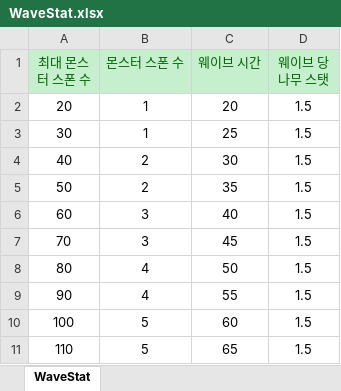
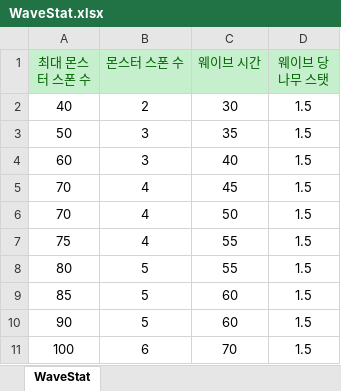
Before and after one commit to totohazima/Brotato, an Excel workbook: Assets/Resources/CSV.data/StatInfo/WaveStat.xlsx, sheet WaveStat, drawn as a sheet; values as stored, in another font and other column widths than the file's, no borders; removed rows and columns are numbered as before the commit, all else as after; the diff names each change by its address in the sheet, - before the commit and + after, or states it on an @@ line.

```diff
--- a/Assets/Resources/CSV.data/StatInfo/WaveStat.xlsx (sheet WaveStat)
+++ b/Assets/Resources/CSV.data/StatInfo/WaveStat.xlsx (sheet WaveStat)
-row 2: 20 | 1 | 20 | 1.5
-row 3: 30 | 1 | 25 | 1.5
-B3 (몬스터 스폰 수): 2
+B3 (몬스터 스폰 수): 3
-B5 (몬스터 스폰 수): 3
+B5 (몬스터 스폰 수): 4
-A6 (최대 몬스터 스폰 수): 80
+A6 (최대 몬스터 스폰 수): 70
-A7 (최대 몬스터 스폰 수): 90
+A7 (최대 몬스터 스폰 수): 75
+row 8: 80 | 5 | 55 | 1.5
-A9 (최대 몬스터 스폰 수): 100
+A9 (최대 몬스터 스폰 수): 85
-A10 (최대 몬스터 스폰 수): 110
+A10 (최대 몬스터 스폰 수): 90
-C10 (웨이브 시간): 65
+C10 (웨이브 시간): 60
+row 11: 100 | 6 | 70 | 1.5
```
Also changed, not shown: Assets/Resources/CSV.data/StatInfo/EnemyBaseStat.xlsx, Assets/Resources/CSV.data/StatInfo/EnemyGrowthStat.xlsx, 4 other files.
